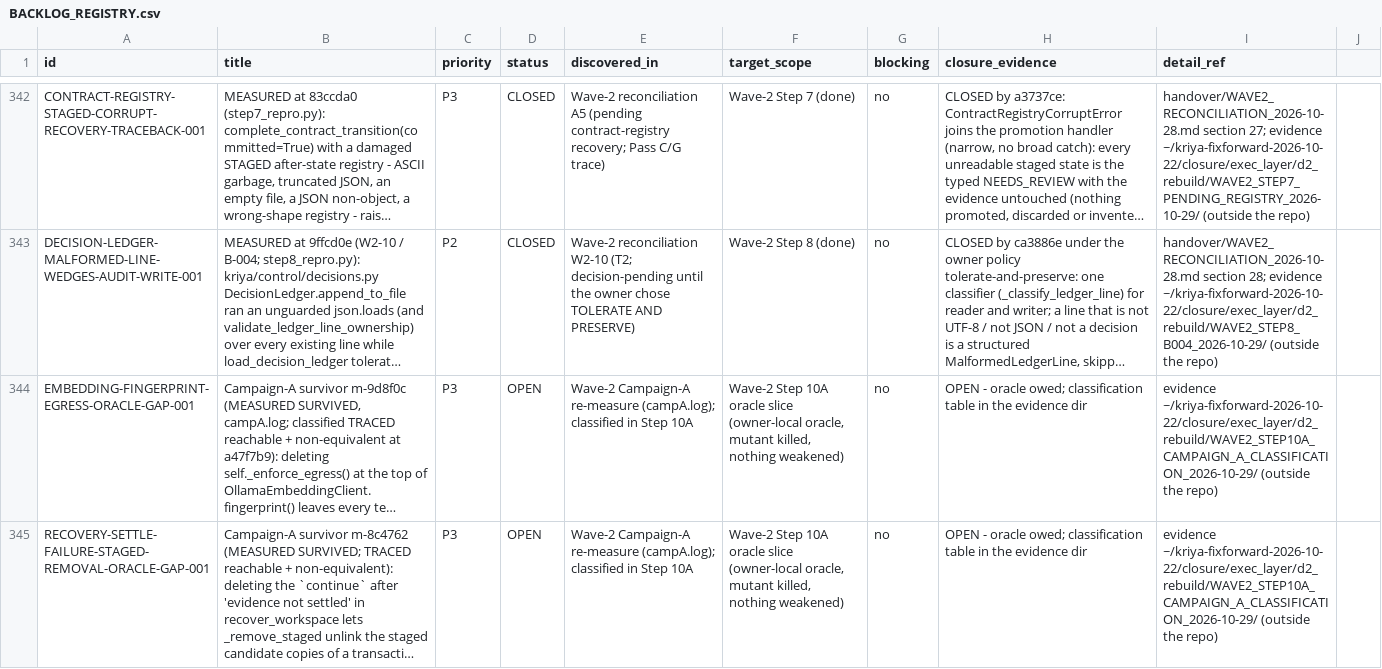
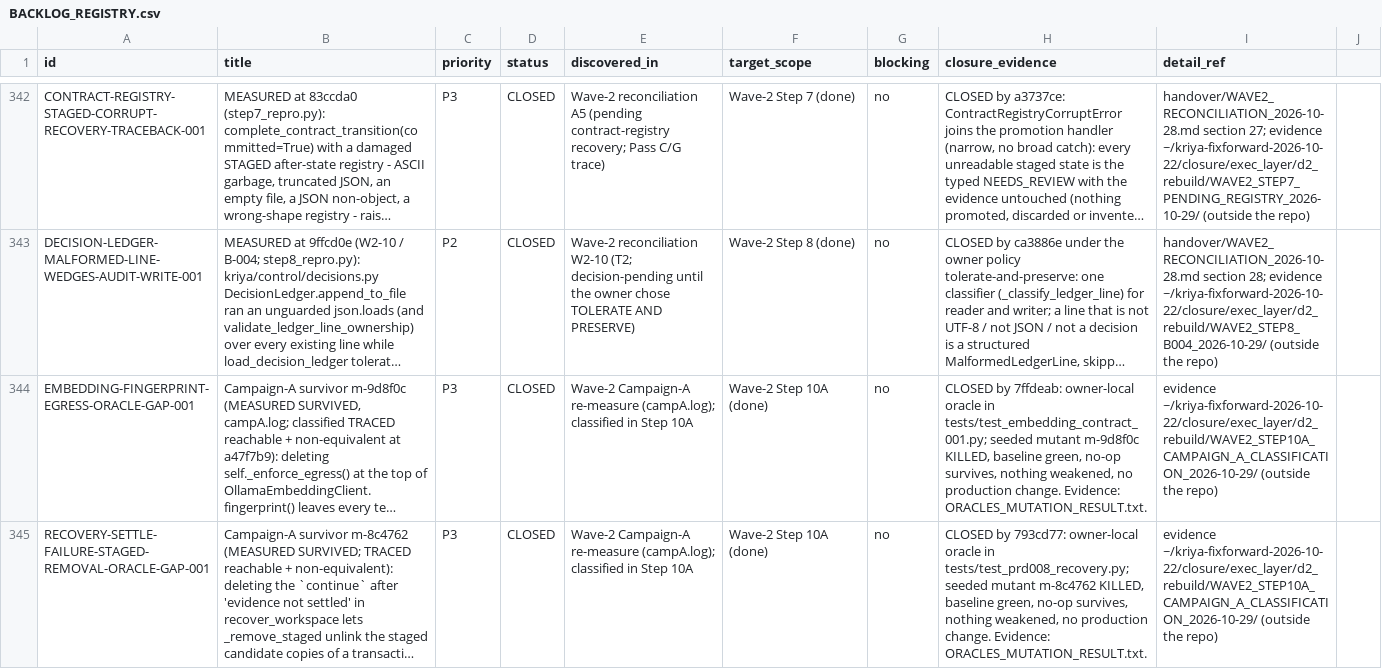
Before and after one commit to snanduri7/kriya, a CSV file: handover/BACKLOG_REGISTRY.csv, drawn as a sheet; only a part is shown, gaps mark what is left out; long unchanged cells end in …; the diff covers the shown part only; the diff names each change by its address in the sheet, - before the commit and + after, or states it on an @@ line.

Commit message:
registry: close the four Campaign-A oracle-gap rows (793cd77 7ffdeab ae65df0 3de29b3); ledger section 31

```diff
--- a/handover/BACKLOG_REGISTRY.csv
+++ b/handover/BACKLOG_REGISTRY.csv
-D344:D345 (status): OPEN
+D344:D345 (status): CLOSED
-F344:F345 (target_scope): …Step 10A oracle slice (owner-local oracle, mutant killed, nothing weakened)
+F344:F345 (target_scope): …Step 10A (done)
-H344 (closure_evidence): OPEN - oracle owed; classification table in the evidence dir
+H344 (closure_evidence): CLOSED by 7ffdeab: owner-local oracle in tests/test_embedding_contract_001.py; seeded mutant m-9d8f0c KILLED, baseline green, no-op survives, nothing weakened, no production change. Evidence: ORACLES_MUTATION_RESULT.txt.
-H345 (closure_evidence): OPEN - oracle owed; classification table in the evidence dir
+H345 (closure_evidence): CLOSED by 793cd77: owner-local oracle in tests/test_prd008_recovery.py; seeded mutant m-8c4762 KILLED, baseline green, no-op survives, nothing weakened, no production change. Evidence: ORACLES_MUTATION_RESULT.txt.
```
Also changed, not shown: 6 edited cells elsewhere in this file, 1 other file.
